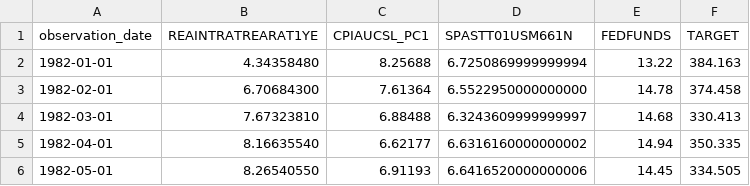
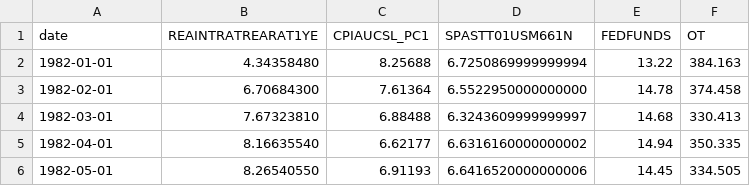
Before and after one commit to leo33/myEngine, a CSV file: dataset/ETT-small/FREDm1.csv, drawn as a sheet; only a part is shown.

Commit message:
Update data

```diff
--- a/dataset/ETT-small/FREDm1.csv
+++ b/dataset/ETT-small/FREDm1.csv
@@ -1,2 +1,2 @@
-observation_date,REAINTRATREARAT1YE,CPIAUCSL_PC1,SPASTT01USM661N,FEDFUNDS,TARGET
+date,REAINTRATREARAT1YE,CPIAUCSL_PC1,SPASTT01USM661N,FEDFUNDS,OT
 1982-01-01,4.34358480,8.25688,6.7250869999999994,13.22,384.163
```
